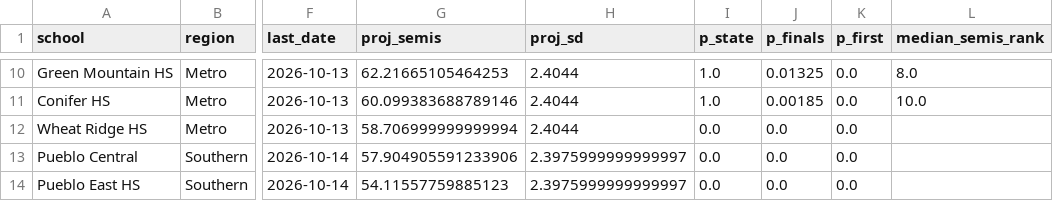
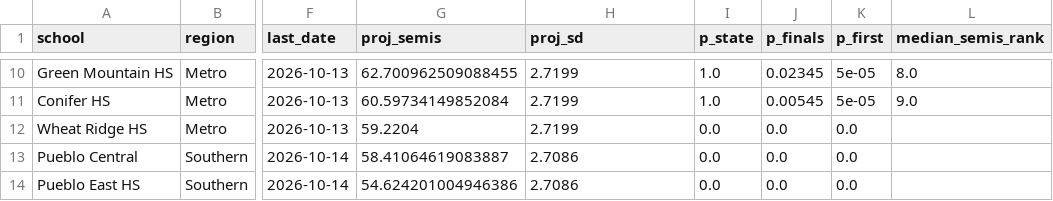
Before and after one commit to JoeDaddy7105/cba-3a-scores, a CSV file: data/projections.csv, drawn as a sheet; only a part is shown, gaps mark what is left out; the diff covers the shown part only; the diff names each change by its address in the sheet, - before the commit and + after, or states it on an @@ line.

```diff
--- a/data/projections.csv
+++ b/data/projections.csv
-G10 (proj_semis): 62.21665105464253
+G10 (proj_semis): 62.700962509088455
-H10:H12 (proj_sd): 2.4044
+H10:H12 (proj_sd): 2.7199
-J10 (p_finals): 0.01325
+J10 (p_finals): 0.02345
-K10:K11 (p_first): 0.0
+K10:K11 (p_first): 5e-05
-G11 (proj_semis): 60.099383688789146
+G11 (proj_semis): 60.59734149852084
-J11 (p_finals): 0.00185
+J11 (p_finals): 0.00545
-L11 (median_semis_rank): 10.0
+L11 (median_semis_rank): 9.0
-G12 (proj_semis): 58.706999999999994
+G12 (proj_semis): 59.2204
-G13 (proj_semis): 57.904905591233906
+G13 (proj_semis): 58.41064619083887
-H13:H14 (proj_sd): 2.3975999999999997
+H13:H14 (proj_sd): 2.7086
-G14 (proj_semis): 54.11557759885123
+G14 (proj_semis): 54.624201004946386
```
Also changed, not shown: 32 edited cells elsewhere in this file, data/focus_history.csv, data/latest_scores.csv, 8 other files.
